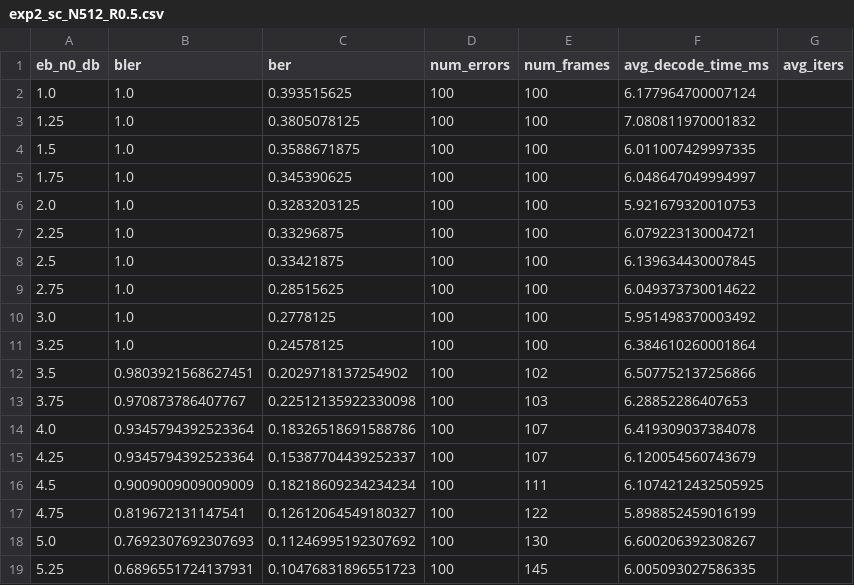
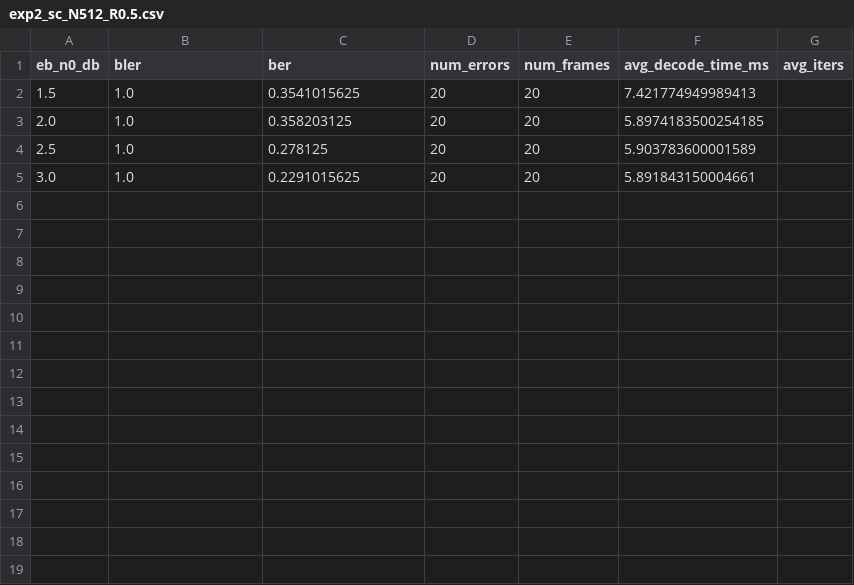
Before and after one commit to shunshun-521/USTC-Compression-Information-Theory, a CSV file: polar_codes/results/exp2_sc_N512_R0.5.csv, drawn as a sheet.

```diff
--- a/polar_codes/results/exp2_sc_N512_R0.5.csv
+++ b/polar_codes/results/exp2_sc_N512_R0.5.csv
@@ -1,19 +1,5 @@
 eb_n0_db,bler,ber,num_errors,num_frames,avg_decode_time_ms,avg_iters
-1.0,1.0,0.393515625,100,100,6.177964700007124,
-1.25,1.0,0.3805078125,100,100,7.080811970001832,
-1.5,1.0,0.3588671875,100,100,6.011007429997335,
-1.75,1.0,0.345390625,100,100,6.048647049994997,
-2.0,1.0,0.3283203125,100,100,5.921679320010753,
-2.25,1.0,0.33296875,100,100,6.079223130004721,
-2.5,1.0,0.33421875,100,100,6.139634430007845,
-2.75,1.0,0.28515625,100,100,6.049373730014622,
-3.0,1.0,0.2778125,100,100,5.951498370003492,
-3.25,1.0,0.24578125,100,100,6.384610260001864,
-3.5,0.9803921568627451,0.2029718137254902,100,102,6.507752137256866,
-3.75,0.970873786407767,0.22512135922330098,100,103,6.28852286407653,
-4.0,0.9345794392523364,0.18326518691588786,100,107,6.419309037384078,
-4.25,0.9345794392523364,0.15387704439252337,100,107,6.120054560743679,
-4.5,0.9009009009009009,0.18218609234234234,100,111,6.1074212432505925,
-4.75,0.819672131147541,0.12612064549180327,100,122,5.898852459016199,
-5.0,0.7692307692307693,0.11246995192307692,100,130,6.600206392308267,
-5.25,0.6896551724137931,0.10476831896551723,100,145,6.005093027586335,
+1.5,1.0,0.3541015625,20,20,7.421774949989413,
+2.0,1.0,0.358203125,20,20,5.8974183500254185,
+2.5,1.0,0.278125,20,20,5.903783600001589,
+3.0,1.0,0.2291015625,20,20,5.891843150004661,
```
Also changed, not shown: polar_codes/results/exp2_cascl_L8_N512_R0.5.csv, polar_codes/results/exp2_scl_L2_N512_R0.5.csv, 15 other files.
